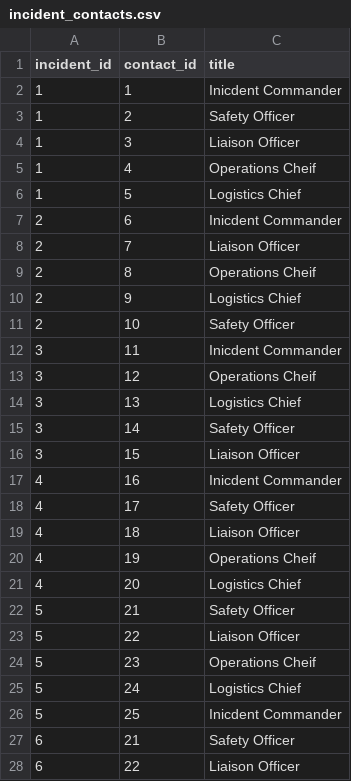
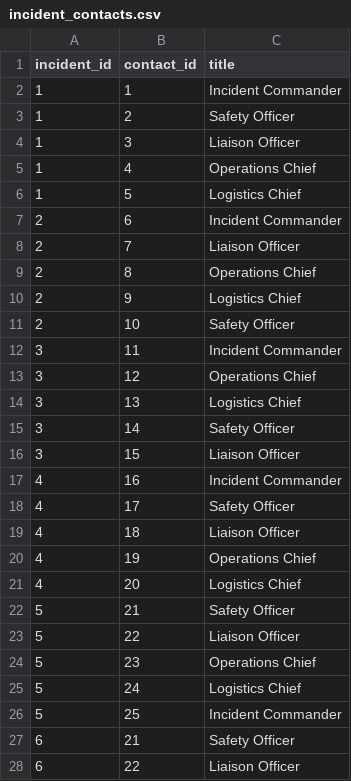
Before and after one commit to Quick-Command/qc-engine, a CSV file: db/data/incident_contacts.csv, drawn as a sheet; only a part is shown; the diff covers the shown part only.

Commit message:
Add correct incident_contacts file

```diff
--- a/db/data/incident_contacts.csv
+++ b/db/data/incident_contacts.csv
@@ -1,14 +1,14 @@
 incident_id,contact_id,title
-1,1,Inicdent Commander
+1,1,Incident Commander
 1,2,Safety Officer
 1,3,Liaison Officer
-1,4,Operations Cheif
+1,4,Operations Chief
 1,5,Logistics Chief
-2,6,Inicdent Commander
+2,6,Incident Commander
 2,7,Liaison Officer
-2,8,Operations Cheif
+2,8,Operations Chief
 2,9,Logistics Chief
 2,10,Safety Officer
-3,11,Inicdent Commander
-3,12,Operations Cheif
+3,11,Incident Commander
+3,12,Operations Chief
 3,13,Logistics Chief
@@ -16,6 +16,6 @@ incident_id,contact_id,title
 3,15,Liaison Officer
-4,16,Inicdent Commander
+4,16,Incident Commander
 4,17,Safety Officer
 4,18,Liaison Officer
-4,19,Operations Cheif
+4,19,Operations Chief
 4,20,Logistics Chief
@@ -23,5 +23,5 @@ incident_id,contact_id,title
 5,22,Liaison Officer
-5,23,Operations Cheif
+5,23,Operations Chief
 5,24,Logistics Chief
-5,25,Inicdent Commander
+5,25,Incident Commander
 6,21,Safety Officer
```
Also changed, not shown: 5 removed rows and 2 edited cells elsewhere in this file.
